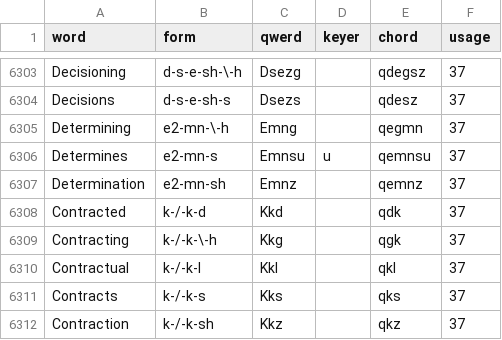
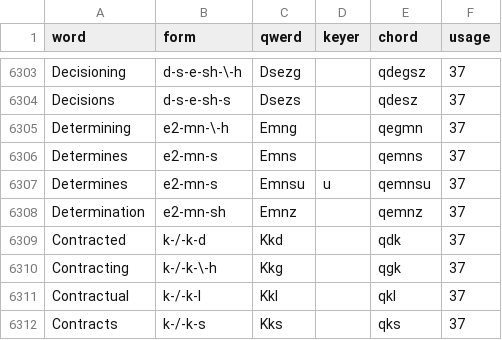
Before and after one commit to codepoke-kk/qwertigraphy, a CSV file: qwertigraph/dictionaries/anniversary_uniform_supplement.csv, drawn as a sheet; only a part is shown, gaps mark what is left out; the shorter side is filled out with more unchanged rows.

```diff
--- a/qwertigraph/dictionaries/anniversary_uniform_supplement.csv
+++ b/qwertigraph/dictionaries/anniversary_uniform_supplement.csv
@@ -6305,2 +6305,3 @@ Decisions,d-s-e-sh-s,Dsezs,,qdesz,37
 Determining,e2-mn-\-h,Emng,,qegmn,37
+Determines,e2-mn-s,Emns,,qemns,37
 Determines,e2-mn-s,Emnsu,u,qemnsu,37
```
Also changed, not shown: qwertigraph/dictionaries/anniversary_uniform_core.csv.
